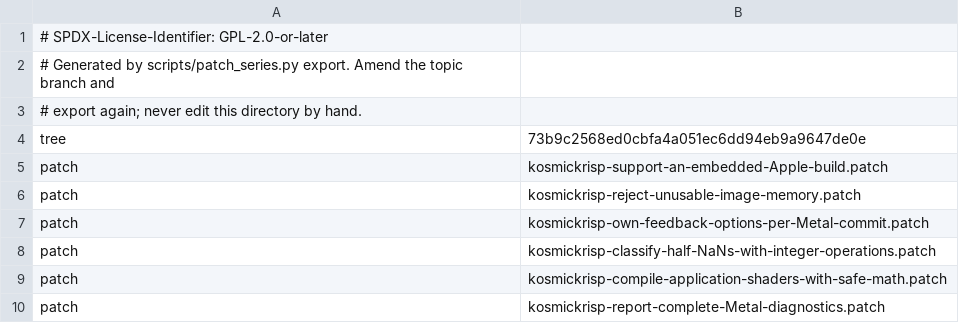
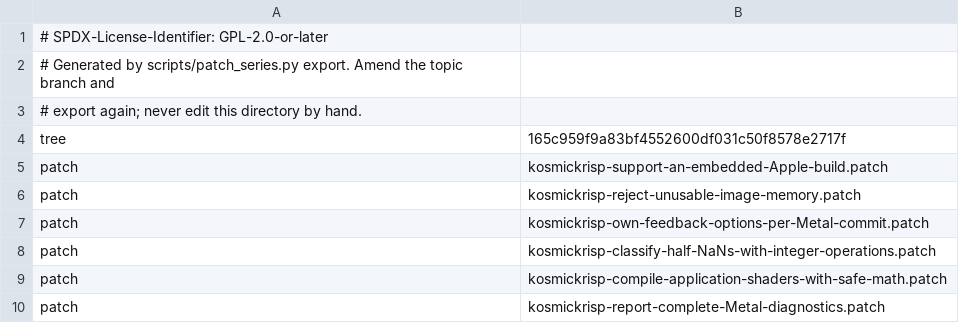
Before and after one commit to 22f/kernarium, a TSV file: dependencies/patches/mesa/series.tsv, drawn as a sheet; only a part is shown.

```diff
--- a/dependencies/patches/mesa/series.tsv
+++ b/dependencies/patches/mesa/series.tsv
@@ -3,3 +3,3 @@
 # export again; never edit this directory by hand.
-tree	73b9c2568ed0cbfa4a051ec6dd94eb9a9647de0e
+tree	165c959f9a83bf4552600df031c50f8578e2717f
 patch	kosmickrisp-support-an-embedded-Apple-build.patch
```
Also changed, not shown: 1 other file.
